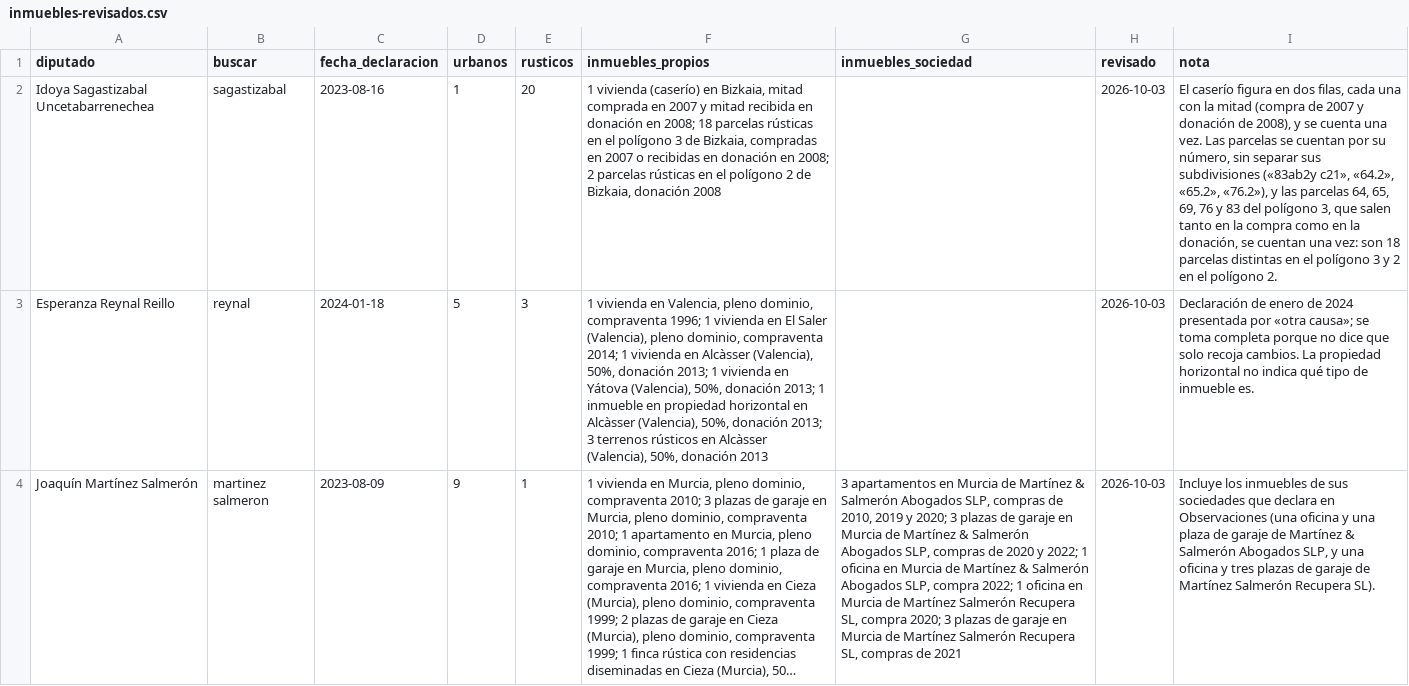
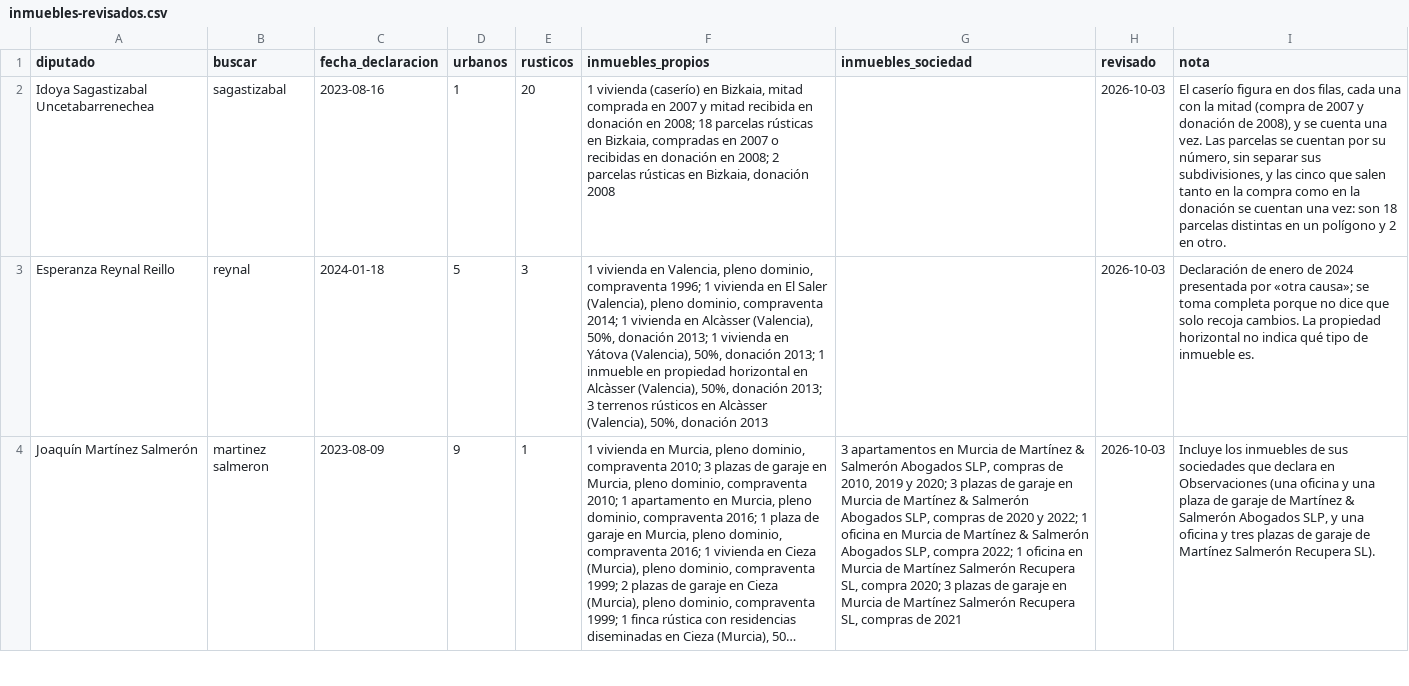
Before and after one commit to RealityChecksSpain/TermometroPolitico, a CSV file: datos/bienes/inmuebles-revisados.csv, drawn as a sheet; only a part is shown; long unchanged cells end in …; the diff covers the shown part only; the diff names each change by its address in the sheet, - before the commit and + after, or states it on an @@ line.

```diff
--- a/datos/bienes/inmuebles-revisados.csv
+++ b/datos/bienes/inmuebles-revisados.csv
-F2 (inmuebles_propios): …rústicas en el polígono 3 de Bizkaia, compradas en 2007 o recibidas en donación en 2008; 2 parcelas rústicas en el polígono 2 de Bizkaia, donación…
+F2 (inmuebles_propios): …rústicas en Bizkaia, compradas en 2007 o recibidas en donación en 2008; 2 parcelas rústicas en Bizkaia, donación…
-I2 (nota): …separar sus subdivisiones («83ab2y c21», «64.2», «65.2», «76.2»), y las parcelas 64, 65, 69, 76 y 83 del polígono 3, que salen tanto en la compra como en la donación, se cuentan una vez: son 18 parcelas distintas en el polígono 3 y 2 en el polígono 2.
+I2 (nota): …separar sus subdivisiones, y las cinco que salen tanto en la compra como en la donación se cuentan una vez: son 18 parcelas distintas en un polígono y 2 en otro.
```
Also changed, not shown: 3 edited cells elsewhere in this file, 17 other files.
